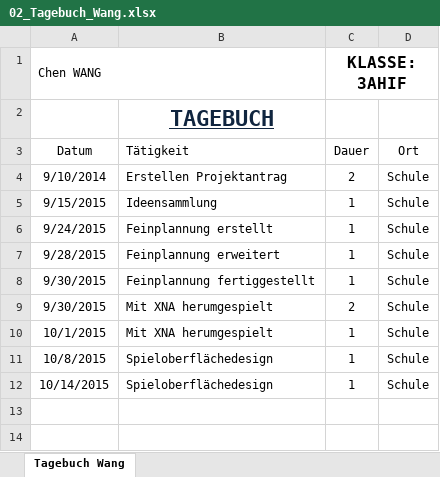
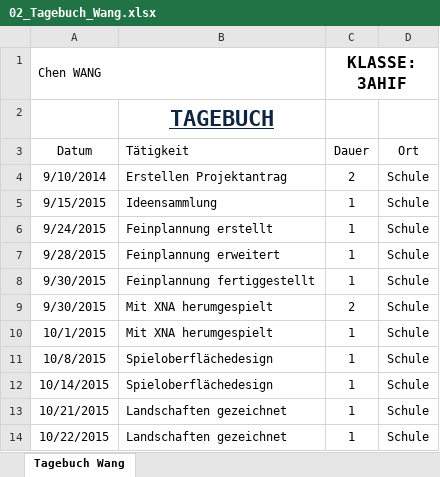
Before and after one commit to JinBack7/GrowIt, an Excel workbook: Tagebuch/02_Tagebuch_Wang.xlsx, sheet Tagebuch Wang, drawn as a sheet; values as stored, in another font and other column widths than the file's, no borders; the diff names each change by its address in the sheet, - before the commit and + after, or states it on an @@ line.

Commit message:
tagebuch

```diff
--- a/Tagebuch/02_Tagebuch_Wang.xlsx (sheet Tagebuch Wang)
+++ b/Tagebuch/02_Tagebuch_Wang.xlsx (sheet Tagebuch Wang)
+row 13: 10/21/2015 | Landschaften gezeichnet | 1 | Schule
+row 14: 10/22/2015 | Landschaften gezeichnet | 1 | Schule
```
